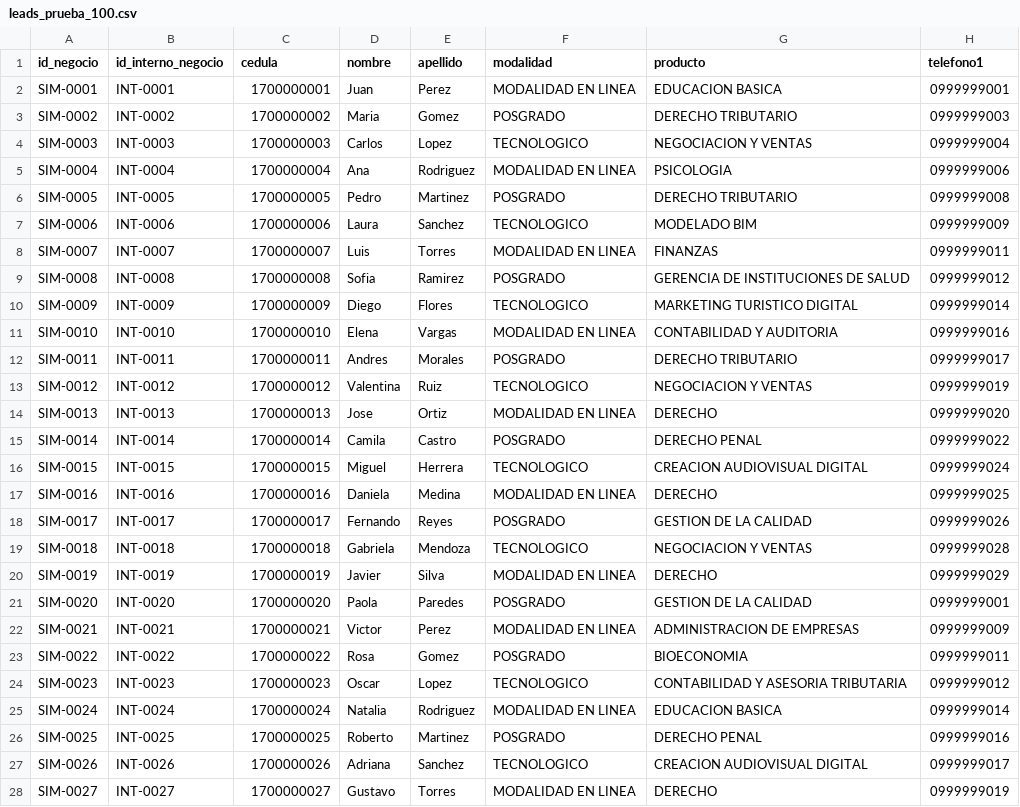
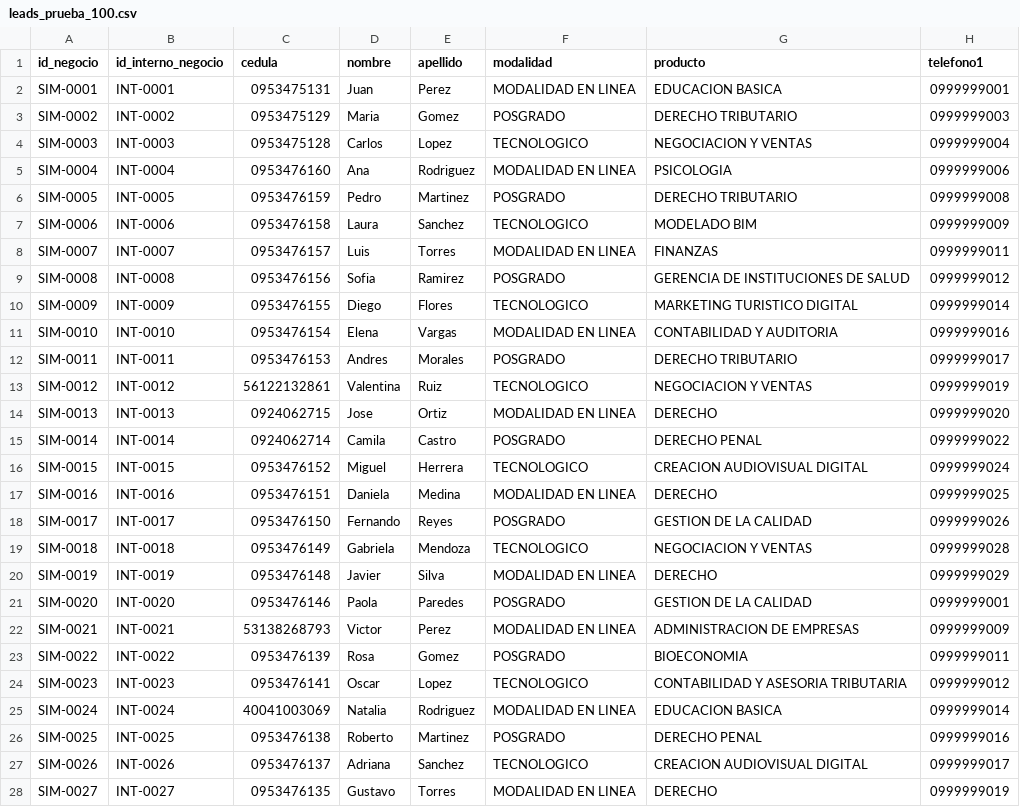
Before and after one commit to m1gu/utpl-vozia, a CSV file: pruebas/leads_prueba_100.csv, drawn as a sheet; only a part is shown; the diff covers the shown part only; the diff names each change by its address in the sheet, - before the commit and + after, or states it on an @@ line.

```diff
--- a/pruebas/leads_prueba_100.csv
+++ b/pruebas/leads_prueba_100.csv
-C2 (cedula): 1700000001
+C2 (cedula): 0953475131
-C3 (cedula): 1700000002
+C3 (cedula): 0953475129
-C4 (cedula): 1700000003
+C4 (cedula): 0953475128
-C5 (cedula): 1700000004
+C5 (cedula): 0953476160
-C6 (cedula): 1700000005
+C6 (cedula): 0953476159
-C7 (cedula): 1700000006
+C7 (cedula): 0953476158
-C8 (cedula): 1700000007
+C8 (cedula): 0953476157
-C9 (cedula): 1700000008
+C9 (cedula): 0953476156
-C10 (cedula): 1700000009
+C10 (cedula): 0953476155
-C11 (cedula): 1700000010
+C11 (cedula): 0953476154
-C12 (cedula): 1700000011
+C12 (cedula): 0953476153
-C13 (cedula): 1700000012
+C13 (cedula): 56122132861
-C14 (cedula): 1700000013
+C14 (cedula): 0924062715
-C15 (cedula): 1700000014
+C15 (cedula): 0924062714
-C16 (cedula): 1700000015
+C16 (cedula): 0953476152
-C17 (cedula): 1700000016
+C17 (cedula): 0953476151
-C18 (cedula): 1700000017
+C18 (cedula): 0953476150
-C19 (cedula): 1700000018
+C19 (cedula): 0953476149
-C20 (cedula): 1700000019
+C20 (cedula): 0953476148
-C21 (cedula): 1700000020
+C21 (cedula): 0953476146
-C22 (cedula): 1700000021
+C22 (cedula): 53138268793
-C23 (cedula): 1700000022
+C23 (cedula): 0953476139
-C24 (cedula): 1700000023
+C24 (cedula): 0953476141
-C25 (cedula): 1700000024
+C25 (cedula): 40041003069
-C26 (cedula): 1700000025
+C26 (cedula): 0953476138
-C27 (cedula): 1700000026
+C27 (cedula): 0953476137
-C28 (cedula): 1700000027
+C28 (cedula): 0953476135
```
Also changed, not shown: 42 edited cells elsewhere in this file, 18 other files.
